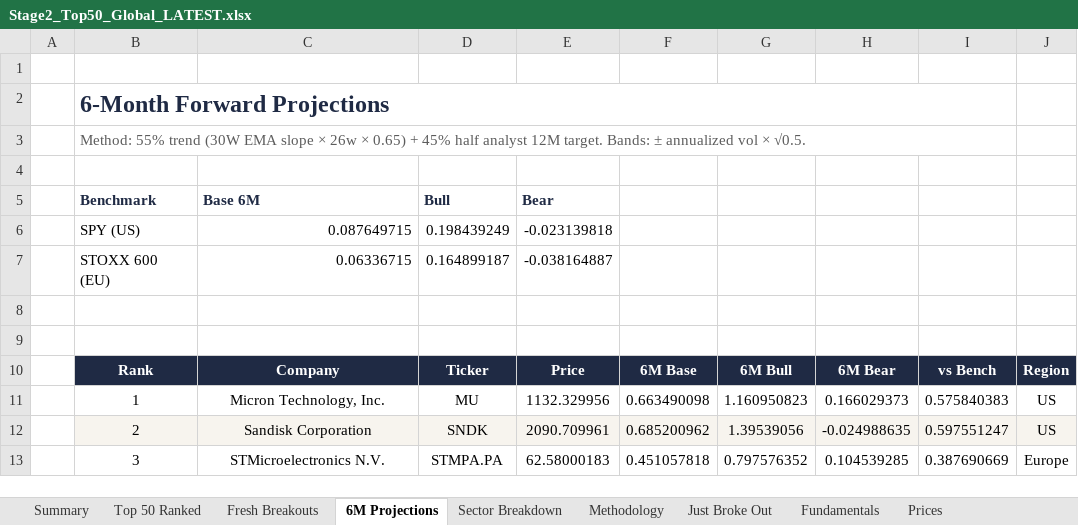
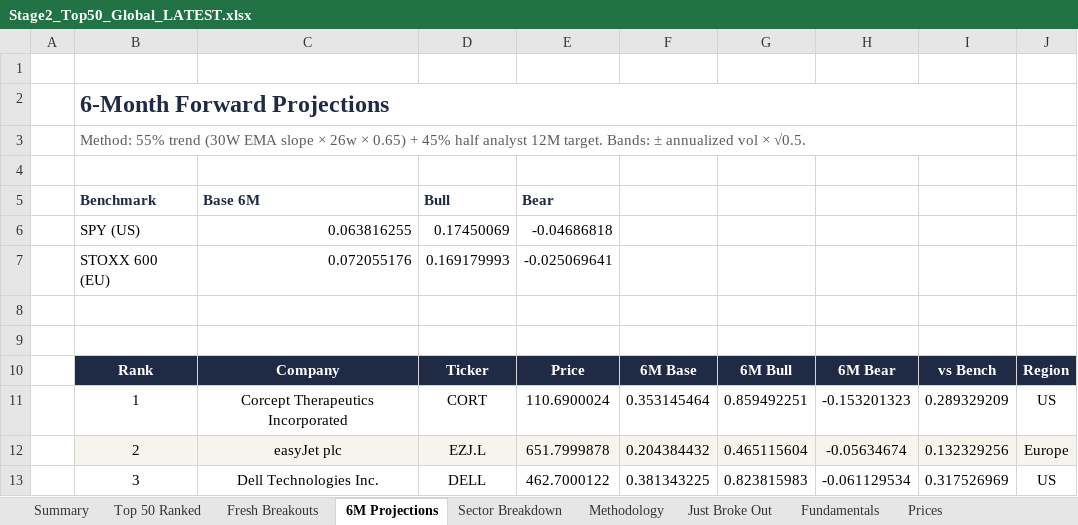
Before and after one commit to SOUMIKS92/AVC_Stage2_Radar, an Excel workbook: Stage2_Top50_Global_LATEST.xlsx, sheet 6M Projections, drawn as a sheet; only a part is shown; values as stored, in another font and other column widths than the file's, no borders; the diff covers the shown part only; the diff names each change by its address in the sheet, - before the commit and + after, or states it on an @@ line.

```diff
--- a/Stage2_Top50_Global_LATEST.xlsx (sheet 6M Projections)
+++ b/Stage2_Top50_Global_LATEST.xlsx (sheet 6M Projections)
-C6: 0.087649715
+C6: 0.063816255
-D6: 0.198439249
+D6: 0.17450069
-E6: -0.023139818
+E6: -0.04686818
-C7: 0.06336715
+C7: 0.072055176
-D7: 0.164899187
+D7: 0.169179993
-E7: -0.038164887
+E7: -0.025069641
-C11: Micron Technology, Inc.
+C11: Corcept Therapeutics Incorporated
-D11: MU
+D11: CORT
-E11: 1132.329956
+E11: 110.6900024
-F11: 0.663490098
+F11: 0.353145464
-G11: 1.160950823
+G11: 0.859492251
-H11: 0.166029373
+H11: -0.153201323
-I11: 0.575840383
+I11: 0.289329209
-C12: Sandisk Corporation
+C12: easyJet plc
-D12: SNDK
+D12: EZJ.L
-E12: 2090.709961
+E12: 651.7999878
-F12: 0.685200962
+F12: 0.204384432
-G12: 1.39539056
+G12: 0.465115604
-H12: -0.024988635
+H12: -0.05634674
-I12: 0.597551247
+I12: 0.132329256
-J12: US
+J12: Europe
-C13: STMicroelectronics N.V.
+C13: Dell Technologies Inc.
-D13: STMPA.PA
+D13: DELL
-E13: 62.58000183
+E13: 462.7000122
-F13: 0.451057818
+F13: 0.381343225
-G13: 0.797576352
+G13: 0.823815983
-H13: 0.104539285
+H13: -0.061129534
-I13: 0.387690669
+I13: 0.317526969
-J13: Europe
+J13: US
```
Also changed, not shown: 342 edited cells elsewhere in this sheet, sheet Fresh Breakouts, sheet Fundamentals, sheet Just Broke Out, sheet Top 50 Ranked, sheet Prices, sheet Forward Valuation, 7 more sheets, 6 other files.
